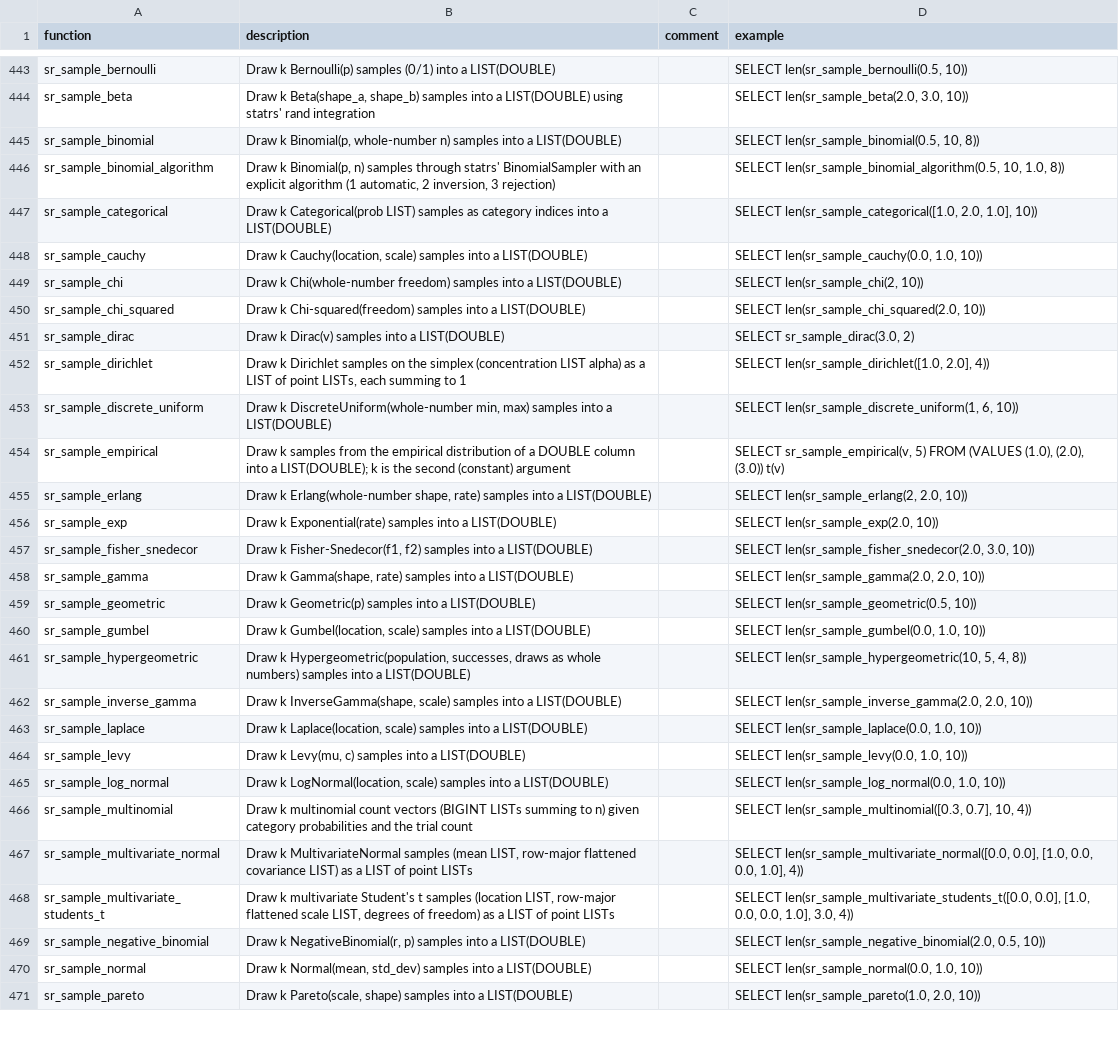
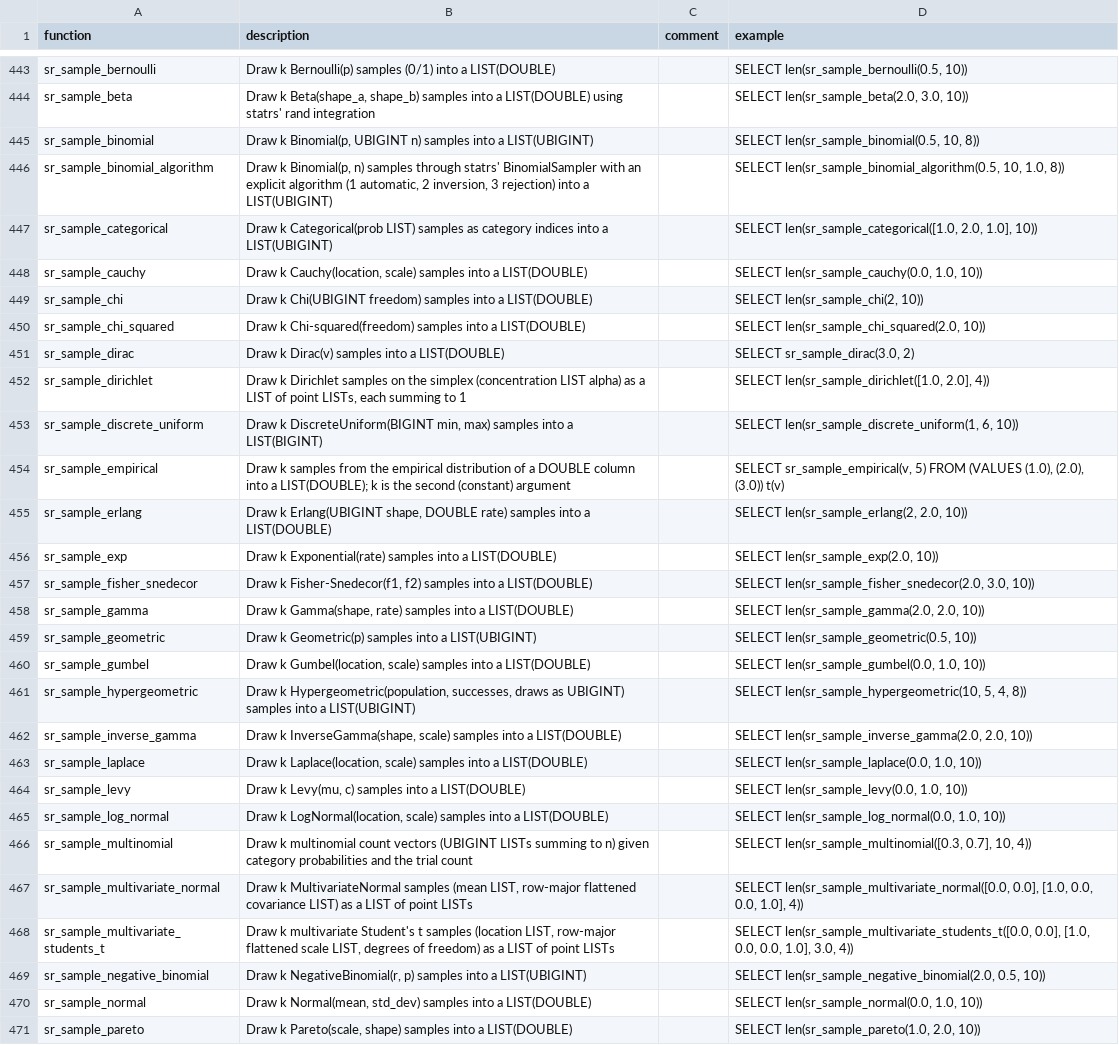
Before and after one commit to shijianjs/duckfn-statrs, a CSV file: community-extension/docs/function_descriptions.csv, drawn as a sheet; only a part is shown, gaps mark what is left out; the diff covers the shown part only.

Commit message:
docs: 对齐文档与 description 里的整数类型口径
- 离散采样函数返回类型 LIST(DOUBLE) -> LIST(UBIGINT)/LIST(BIGINT)/LIST(LIST(UBIGINT))

- description 去掉 whole-number 措辞，改为 UBIGINT/BIGINT

- 若干 expect:error 注释改为绑定/运行时的真实报错文案

- 重新生成 community-extension 的 function_descriptions.csv

```diff
--- a/community-extension/docs/function_descriptions.csv
+++ b/community-extension/docs/function_descriptions.csv
@@ -444,7 +444,7 @@ sr_sample_bernoulli,Draw k Bernoulli(p) samples (0/1) into a LIST(DOUBLE),,"SELE
 sr_sample_beta,"Draw k Beta(shape_a, shape_b) samples into a LIST(DOUBLE) using statrs' rand integration",,"SELECT len(sr_sample_beta(2.0, 3.0, 10))"
-sr_sample_binomial,"Draw k Binomial(p, whole-number n) samples into a LIST(DOUBLE)",,"SELECT len(sr_sample_binomial(0.5, 10, 8))"
-sr_sample_binomial_algorithm,"Draw k Binomial(p, n) samples through statrs' BinomialSampler with an explicit algorithm (1 automatic, 2 inversion, 3 rejection)",,"SELECT len(sr_sample_binomial_algorithm(0.5, 10, 1.0, 8))"
-sr_sample_categorical,Draw k Categorical(prob LIST) samples as category indices into a LIST(DOUBLE),,"SELECT len(sr_sample_categorical([1.0, 2.0, 1.0], 10))"
+sr_sample_binomial,"Draw k Binomial(p, UBIGINT n) samples into a LIST(UBIGINT)",,"SELECT len(sr_sample_binomial(0.5, 10, 8))"
+sr_sample_binomial_algorithm,"Draw k Binomial(p, n) samples through statrs' BinomialSampler with an explicit algorithm (1 automatic, 2 inversion, 3 rejection) into a LIST(UBIGINT)",,"SELECT len(sr_sample_binomial_algorithm(0.5, 10, 1.0, 8))"
+sr_sample_categorical,Draw k Categorical(prob LIST) samples as category indices into a LIST(UBIGINT),,"SELECT len(sr_sample_categorical([1.0, 2.0, 1.0], 10))"
 sr_sample_cauchy,"Draw k Cauchy(location, scale) samples into a LIST(DOUBLE)",,"SELECT len(sr_sample_cauchy(0.0, 1.0, 10))"
-sr_sample_chi,Draw k Chi(whole-number freedom) samples into a LIST(DOUBLE),,"SELECT len(sr_sample_chi(2, 10))"
+sr_sample_chi,Draw k Chi(UBIGINT freedom) samples into a LIST(DOUBLE),,"SELECT len(sr_sample_chi(2, 10))"
 sr_sample_chi_squared,Draw k Chi-squared(freedom) samples into a LIST(DOUBLE),,"SELECT len(sr_sample_chi_squared(2.0, 10))"
@@ -452,5 +452,5 @@ sr_sample_dirac,Draw k Dirac(v) samples into a LIST(DOUBLE),,"SELECT sr_sample_d
 sr_sample_dirichlet,"Draw k Dirichlet samples on the simplex (concentration LIST alpha) as a LIST of point LISTs, each summing to 1",,"SELECT len(sr_sample_dirichlet([1.0, 2.0], 4))"
-sr_sample_discrete_uniform,"Draw k DiscreteUniform(whole-number min, max) samples into a LIST(DOUBLE)",,"SELECT len(sr_sample_discrete_uniform(1, 6, 10))"
+sr_sample_discrete_uniform,"Draw k DiscreteUniform(BIGINT min, max) samples into a LIST(BIGINT)",,"SELECT len(sr_sample_discrete_uniform(1, 6, 10))"
 sr_sample_empirical,Draw k samples from the empirical distribution of a DOUBLE column into a LIST(DOUBLE); k is the second (constant) argument,,"SELECT sr_sample_empirical(v, 5) FROM (VALUES (1.0), (2.0), (3.0)) t(v)"
-sr_sample_erlang,"Draw k Erlang(whole-number shape, rate) samples into a LIST(DOUBLE)",,"SELECT len(sr_sample_erlang(2, 2.0, 10))"
+sr_sample_erlang,"Draw k Erlang(UBIGINT shape, DOUBLE rate) samples into a LIST(DOUBLE)",,"SELECT len(sr_sample_erlang(2, 2.0, 10))"
 sr_sample_exp,Draw k Exponential(rate) samples into a LIST(DOUBLE),,"SELECT len(sr_sample_exp(2.0, 10))"
@@ -458,5 +458,5 @@ sr_sample_fisher_snedecor,"Draw k Fisher-Snedecor(f1, f2) samples into a LIST(DO
 sr_sample_gamma,"Draw k Gamma(shape, rate) samples into a LIST(DOUBLE)",,"SELECT len(sr_sample_gamma(2.0, 2.0, 10))"
-sr_sample_geometric,Draw k Geometric(p) samples into a LIST(DOUBLE),,"SELECT len(sr_sample_geometric(0.5, 10))"
+sr_sample_geometric,Draw k Geometric(p) samples into a LIST(UBIGINT),,"SELECT len(sr_sample_geometric(0.5, 10))"
 sr_sample_gumbel,"Draw k Gumbel(location, scale) samples into a LIST(DOUBLE)",,"SELECT len(sr_sample_gumbel(0.0, 1.0, 10))"
-sr_sample_hypergeometric,"Draw k Hypergeometric(population, successes, draws as whole numbers) samples into a LIST(DOUBLE)",,"SELECT len(sr_sample_hypergeometric(10, 5, 4, 8))"
+sr_sample_hypergeometric,"Draw k Hypergeometric(population, successes, draws as UBIGINT) samples into a LIST(UBIGINT)",,"SELECT len(sr_sample_hypergeometric(10, 5, 4, 8))"
 sr_sample_inverse_gamma,"Draw k InverseGamma(shape, scale) samples into a LIST(DOUBLE)",,"SELECT len(sr_sample_inverse_gamma(2.0, 2.0, 10))"
@@ -465,6 +465,6 @@ sr_sample_levy,"Draw k Levy(mu, c) samples into a LIST(DOUBLE)",,"SELECT len(sr_
 sr_sample_log_normal,"Draw k LogNormal(location, scale) samples into a LIST(DOUBLE)",,"SELECT len(sr_sample_log_normal(0.0, 1.0, 10))"
-sr_sample_multinomial,Draw k multinomial count vectors (BIGINT LISTs summing to n) given category probabilities and the trial count,,"SELECT len(sr_sample_multinomial([0.3, 0.7], 10, 4))"
+sr_sample_multinomial,Draw k multinomial count vectors (UBIGINT LISTs summing to n) given category probabilities and the trial count,,"SELECT len(sr_sample_multinomial([0.3, 0.7], 10, 4))"
 sr_sample_multivariate_normal,"Draw k MultivariateNormal samples (mean LIST, row-major flattened covariance LIST) as a LIST of point LISTs",,"SELECT len(sr_sample_multivariate_normal([0.0, 0.0], [1.0, 0.0, 0.0, 1.0], 4))"
 sr_sample_multivariate_students_t,"Draw k multivariate Student's t samples (location LIST, row-major flattened scale LIST, degrees of freedom) as a LIST of point LISTs",,"SELECT len(sr_sample_multivariate_students_t([0.0, 0.0], [1.0, 0.0, 0.0, 1.0], 3.0, 4))"
-sr_sample_negative_binomial,"Draw k NegativeBinomial(r, p) samples into a LIST(DOUBLE)",,"SELECT len(sr_sample_negative_binomial(2.0, 0.5, 10))"
+sr_sample_negative_binomial,"Draw k NegativeBinomial(r, p) samples into a LIST(UBIGINT)",,"SELECT len(sr_sample_negative_binomial(2.0, 0.5, 10))"
 sr_sample_normal,"Draw k Normal(mean, std_dev) samples into a LIST(DOUBLE)",,"SELECT len(sr_sample_normal(0.0, 1.0, 10))"
```
Also changed, not shown: 16 edited cells elsewhere in this file, 20 other files.
